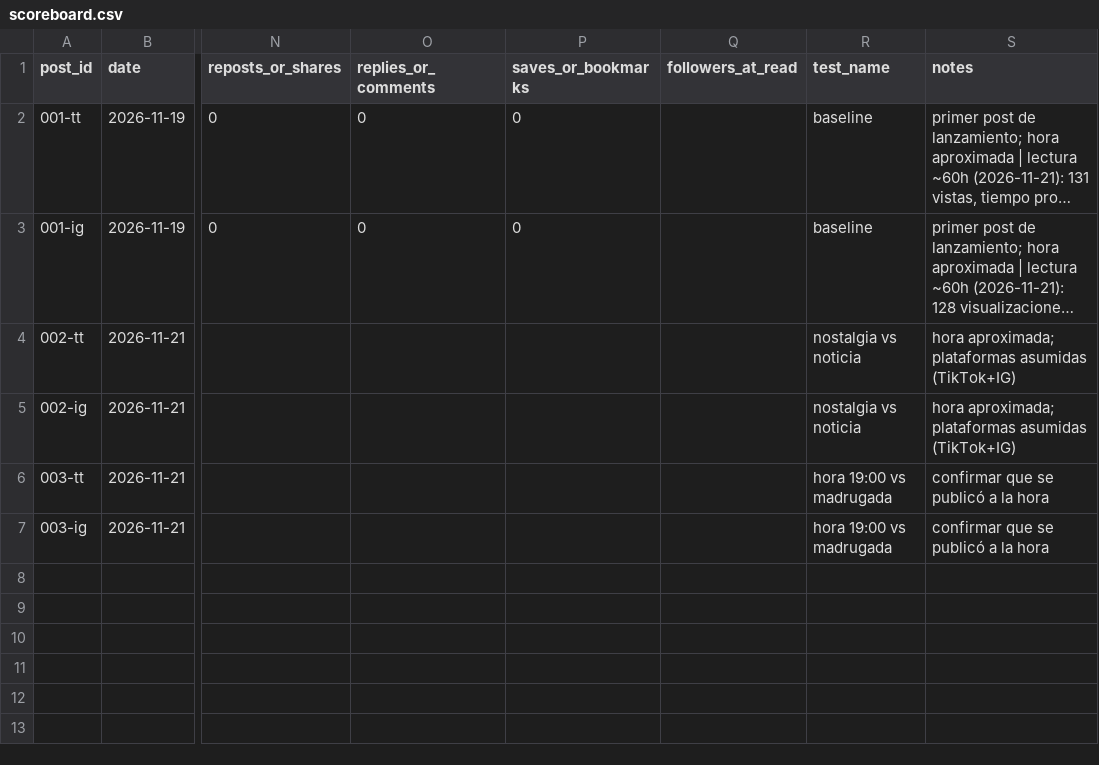
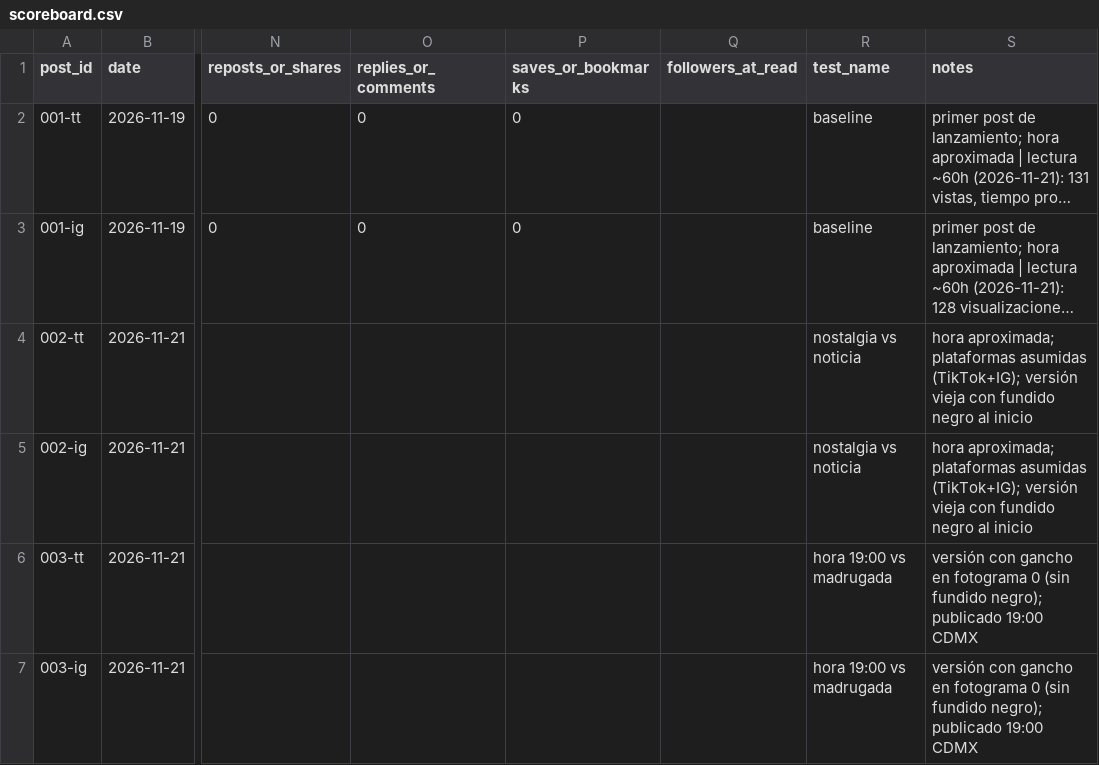
Before and after one commit to marquiusflo-svg/Editor-IA-Pro, a CSV file: pagina/scoreboard.csv, drawn as a sheet; only a part is shown, gaps mark what is left out; long unchanged cells end in …; the diff names each change by its address in the sheet, - before the commit and + after, or states it on an @@ line.

```diff
--- a/pagina/scoreboard.csv
+++ b/pagina/scoreboard.csv
-S4:S5 (notes): …plataformas asumidas (TikTok+IG)
+S4:S5 (notes): …plataformas asumidas (TikTok+IG); versión vieja con fundido negro al inicio
-S6:S7 (notes): confirmar que se publicó a la hora
+S6:S7 (notes): versión con gancho en fotograma 0 (sin fundido negro); publicado 19:00 CDMX
```
